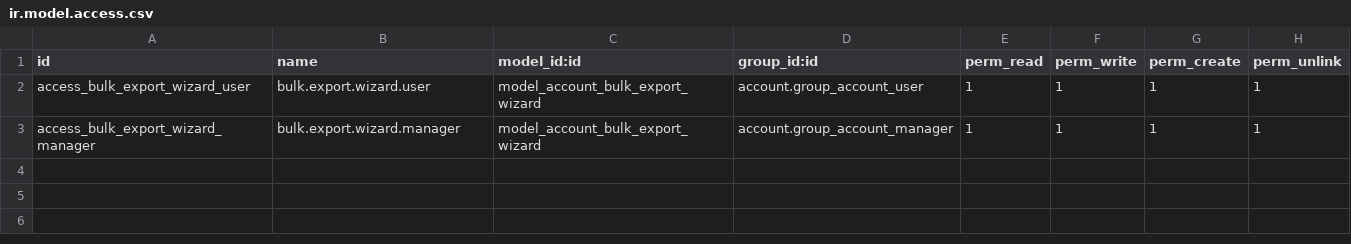
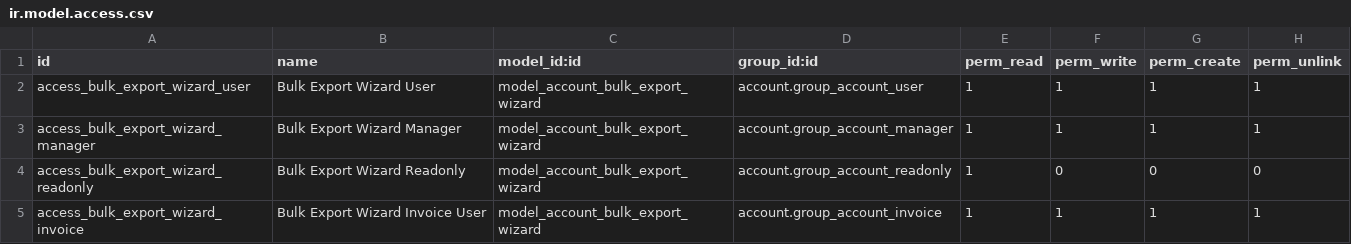
Before and after one commit to dev-eco/odoo-custom-addons, a CSV file: account_invoice_bulk_export/security/ir.model.access.csv, drawn as a sheet.

Commit message:
[FEAT] Change name module

```diff
--- a/account_invoice_bulk_export/security/ir.model.access.csv
+++ b/account_invoice_bulk_export/security/ir.model.access.csv
@@ -1,3 +1,5 @@
 id,name,model_id:id,group_id:id,perm_read,perm_write,perm_create,perm_unlink
-access_bulk_export_wizard_user,bulk.export.wizard.user,model_account_bulk_export_wizard,account.group_account_user,1,1,1,1
-access_bulk_export_wizard_manager,bulk.export.wizard.manager,model_account_bulk_export_wizard,account.group_account_manager,1,1,1,1
+access_bulk_export_wizard_user,Bulk Export Wizard User,model_account_bulk_export_wizard,account.group_account_user,1,1,1,1
+access_bulk_export_wizard_manager,Bulk Export Wizard Manager,model_account_bulk_export_wizard,account.group_account_manager,1,1,1,1
+access_bulk_export_wizard_readonly,Bulk Export Wizard Readonly,model_account_bulk_export_wizard,account.group_account_readonly,1,0,0,0
+access_bulk_export_wizard_invoice,Bulk Export Wizard Invoice User,model_account_bulk_export_wizard,account.group_account_invoice,1,1,1,1
```
Also changed, not shown: 1 other file.
